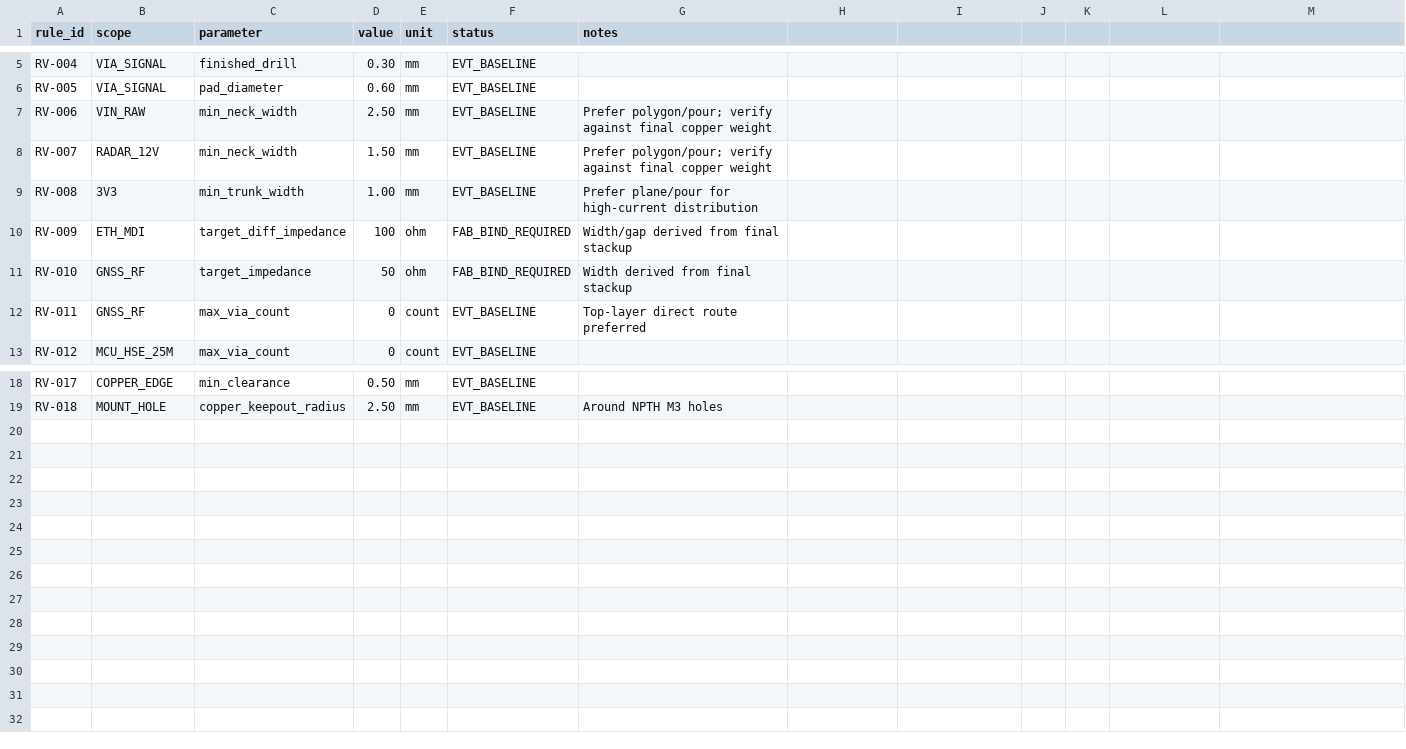
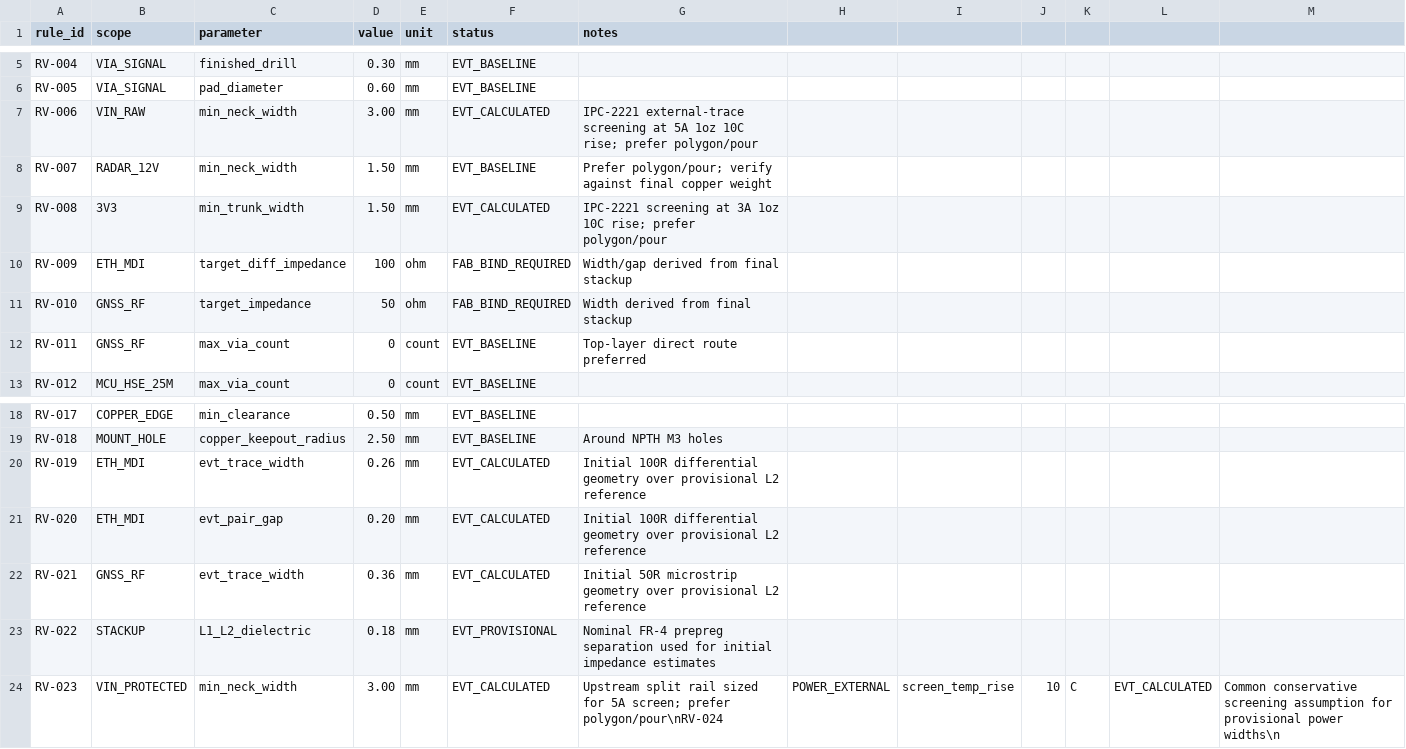
Before and after one commit to skif-ops/RLS_Head, a CSV file: hardware/system_carrier/altium/ALTIUM_PRELAYOUT_RULE_VALUES_SYS_001.csv, drawn as a sheet; only a part is shown, gaps mark what is left out.

Commit message:
Add provisional Altium routing start values
* Add provisional EVT Altium stackup

* Add provisional Altium impedance geometry

* Add provisional Altium impedance calculation gate

* Add calculated EVT Altium impedance geometries

* Record provisional EVT impedance and board thickness DFM state

* Bind provisional EVT stackup and impedance model

* Validate provisional Altium stackup and impedance inputs

* Include provisional impedance inputs and evidence in Altium bundle

* Enforce provisional Altium impedance model in CI

* Record provisional Altium impedance readiness

* Document provisional Altium impedance start values

* Add provisional Altium power-width model

* Add provisional Altium power-width gate

* Raise provisional Altium power neck widths from current screening

* Bind provisional Altium power-width model

* Validate provisional Altium power-width model

* Include Altium power-width model and evidence in import bundle

* Enforce provisional Altium power widths in CI

* Record provisional Altium power-width readiness

* Document provisional Altium power widths

```diff
--- a/hardware/system_carrier/altium/ALTIUM_PRELAYOUT_RULE_VALUES_SYS_001.csv
+++ b/hardware/system_carrier/altium/ALTIUM_PRELAYOUT_RULE_VALUES_SYS_001.csv
@@ -6,5 +6,5 @@ RV-004,VIA_SIGNAL,finished_drill,0.30,mm,EVT_BASELINE,
 RV-005,VIA_SIGNAL,pad_diameter,0.60,mm,EVT_BASELINE,
-RV-006,VIN_RAW,min_neck_width,2.50,mm,EVT_BASELINE,Prefer polygon/pour; verify against final copper weight
+RV-006,VIN_RAW,min_neck_width,3.00,mm,EVT_CALCULATED,IPC-2221 external-trace screening at 5A 1oz 10C rise; prefer polygon/pour
 RV-007,RADAR_12V,min_neck_width,1.50,mm,EVT_BASELINE,Prefer polygon/pour; verify against final copper weight
-RV-008,3V3,min_trunk_width,1.00,mm,EVT_BASELINE,Prefer plane/pour for high-current distribution
+RV-008,3V3,min_trunk_width,1.50,mm,EVT_CALCULATED,IPC-2221 screening at 3A 1oz 10C rise; prefer polygon/pour
 RV-009,ETH_MDI,target_diff_impedance,100,ohm,FAB_BIND_REQUIRED,Width/gap derived from final stackup
@@ -19 +19,6 @@ RV-017,COPPER_EDGE,min_clearance,0.50,mm,EVT_BASELINE,
 RV-018,MOUNT_HOLE,copper_keepout_radius,2.50,mm,EVT_BASELINE,Around NPTH M3 holes
+RV-019,ETH_MDI,evt_trace_width,0.26,mm,EVT_CALCULATED,Initial 100R differential geometry over provisional L2 reference
+RV-020,ETH_MDI,evt_pair_gap,0.20,mm,EVT_CALCULATED,Initial 100R differential geometry over provisional L2 reference
+RV-021,GNSS_RF,evt_trace_width,0.36,mm,EVT_CALCULATED,Initial 50R microstrip geometry over provisional L2 reference
+RV-022,STACKUP,L1_L2_dielectric,0.18,mm,EVT_PROVISIONAL,Nominal FR-4 prepreg separation used for initial impedance estimates
+RV-023,VIN_PROTECTED,min_neck_width,3.00,mm,EVT_CALCULATED,Upstream split rail sized for 5A screen; prefer polygon/pour\nRV-024,POWER_EXTERNAL,screen_temp_rise,10,C,EVT_CALCULATED,Common conservative screening assumption for provisional power widths\n
```
Also changed, not shown: 12 other files.
